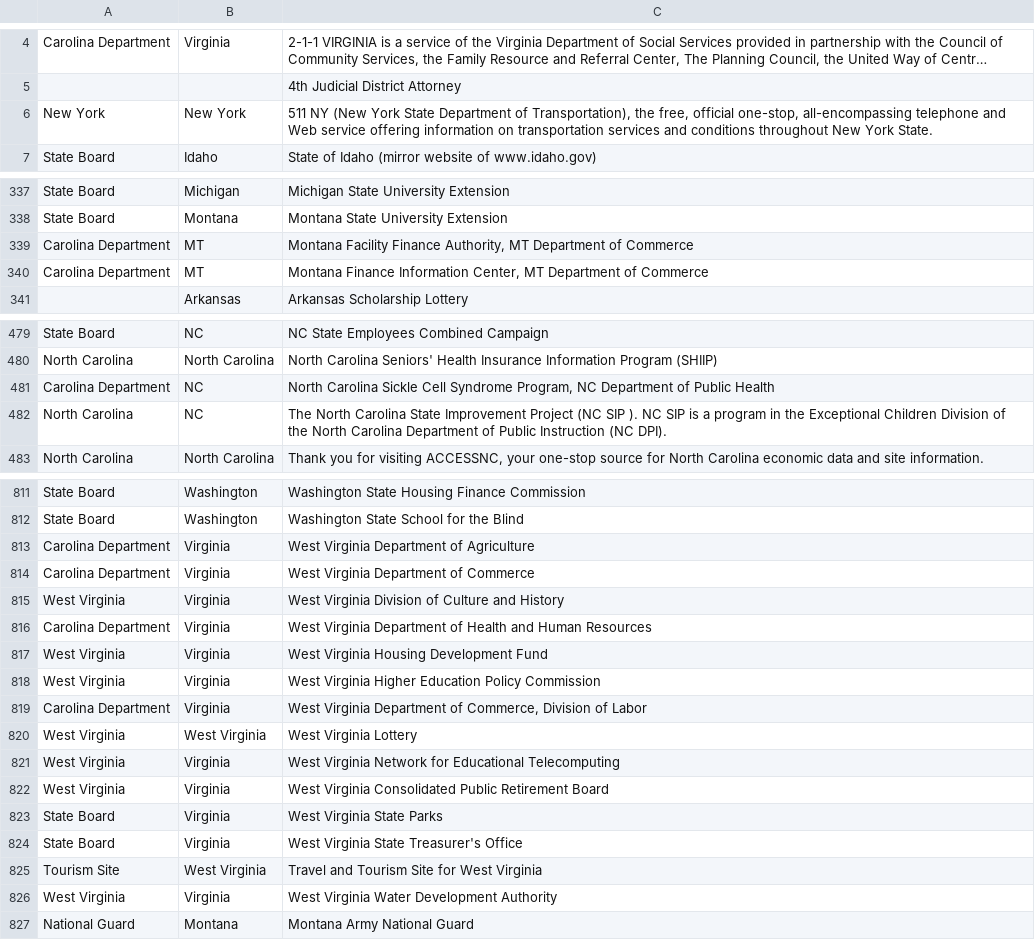
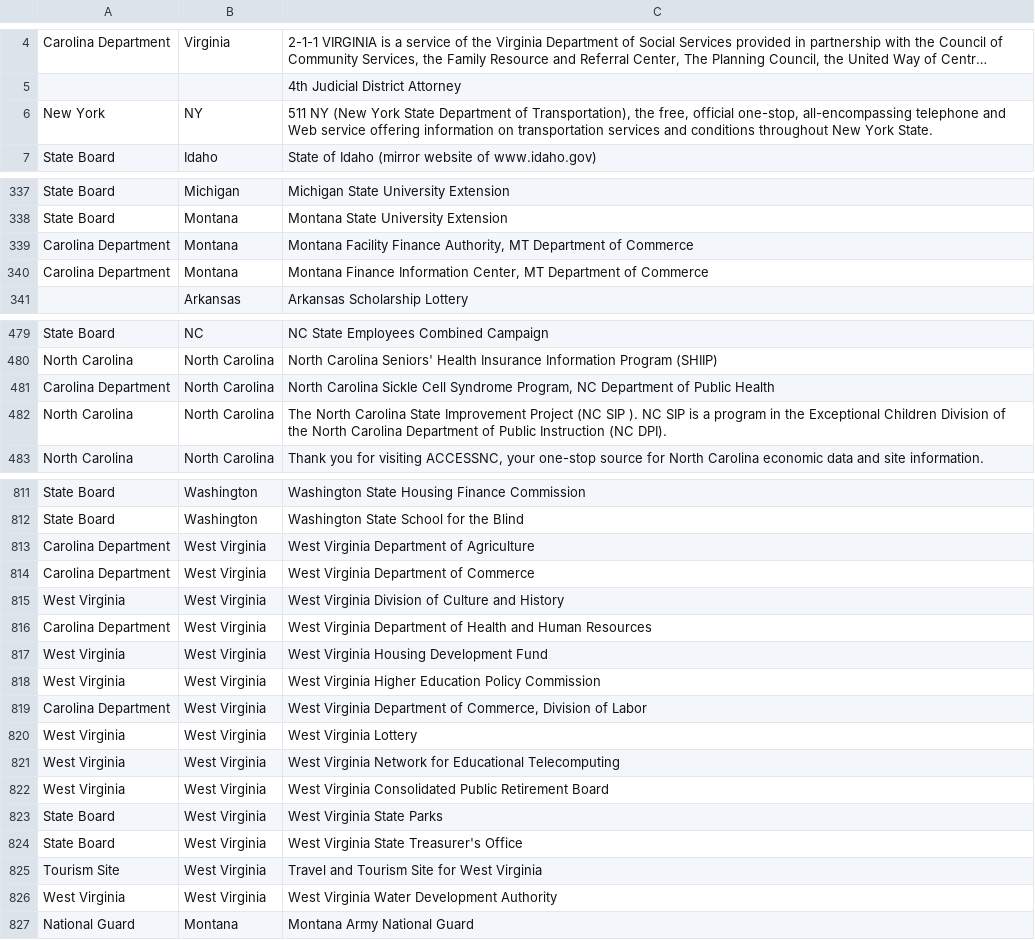
Before and after one commit to RitiKS-11/Python-101, a CSV file: categorization/note-category.csv, drawn as a sheet; only a part is shown, gaps mark what is left out; long unchanged cells end in …; the diff covers the shown part only; the diff names each change by its address in the sheet, - before the commit and + after, or states it on an @@ line.

```diff
--- a/categorization/note-category.csv
+++ b/categorization/note-category.csv
-B6: New York
+B6: NY
-B339:B340: MT
+B339:B340: Montana
-B481:B482: NC
+B481:B482: North Carolina
-B813:B819: Virginia
+B813:B819: West Virginia
-B821:B824: Virginia
+B821:B824: West Virginia
-B826: Virginia
+B826: West Virginia
```
Also changed, not shown: 16 edited cells elsewhere in this file, 1 other file.
